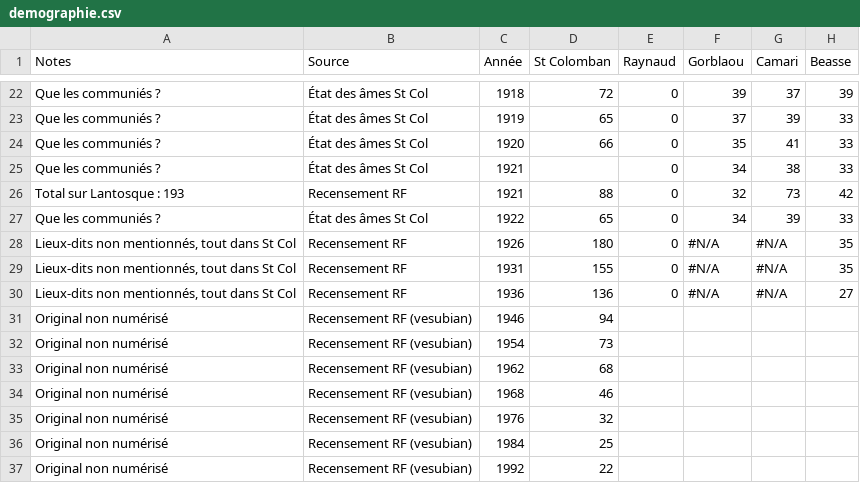
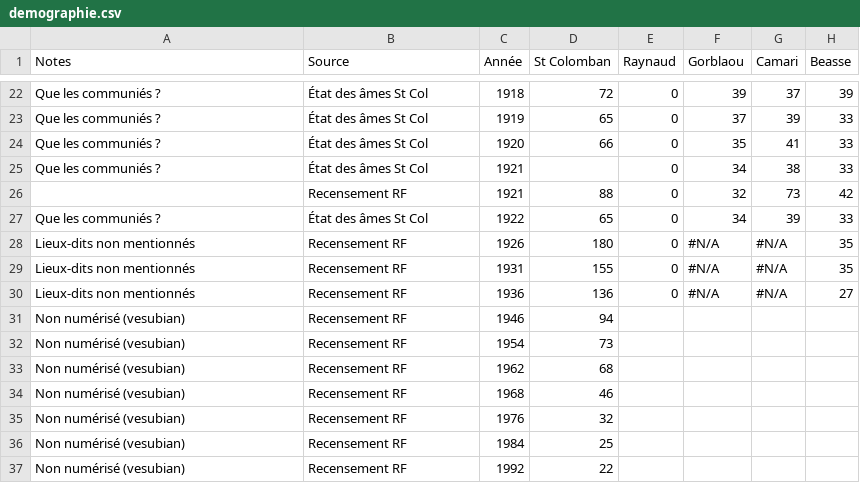
Before and after one commit to 06Games/History-Blog, a CSV file: assets/lantosque-saint-colomban/demographie.csv, drawn as a sheet; only a part is shown, gaps mark what is left out; the diff covers the shown part only.

Commit message:
refactor: Tableau démographie plus compacte

```diff
--- a/assets/lantosque-saint-colomban/demographie.csv
+++ b/assets/lantosque-saint-colomban/demographie.csv
@@ -26,13 +25,13 @@ Que les communiés ?,État des âmes St Col,1920,66,0,35,41,33
 Que les communiés ?,État des âmes St Col,1921,,0,34,38,33
-Total sur Lantosque : 193,Recensement RF,1921,88,0,32,73,42
+,Recensement RF,1921,88,0,32,73,42
 Que les communiés ?,État des âmes St Col,1922,65,0,34,39,33
-"Lieux-dits non mentionnés, tout dans St Col",Recensement RF,1926,180,0,#N/A,#N/A,35
-"Lieux-dits non mentionnés, tout dans St Col",Recensement RF,1931,155,0,#N/A,#N/A,35
-"Lieux-dits non mentionnés, tout dans St Col",Recensement RF,1936,136,0,#N/A,#N/A,27
-Original non numérisé,Recensement RF (vesubian),1946,94,,,,
-Original non numérisé,Recensement RF (vesubian),1954,73,,,,
-Original non numérisé,Recensement RF (vesubian),1962,68,,,,
-Original non numérisé,Recensement RF (vesubian),1968,46,,,,
-Original non numérisé,Recensement RF (vesubian),1976,32,,,,
-Original non numérisé,Recensement RF (vesubian),1984,25,,,,
-Original non numérisé,Recensement RF (vesubian),1992,22,,,,
+Lieux-dits non mentionnés,Recensement RF,1926,180,0,#N/A,#N/A,35
+Lieux-dits non mentionnés,Recensement RF,1931,155,0,#N/A,#N/A,35
+Lieux-dits non mentionnés,Recensement RF,1936,136,0,#N/A,#N/A,27
+Non numérisé (vesubian),Recensement RF,1946,94,,,,
+Non numérisé (vesubian),Recensement RF,1954,73,,,,
+Non numérisé (vesubian),Recensement RF,1962,68,,,,
+Non numérisé (vesubian),Recensement RF,1968,46,,,,
+Non numérisé (vesubian),Recensement RF,1976,32,,,,
+Non numérisé (vesubian),Recensement RF,1984,25,,,,
+Non numérisé (vesubian),Recensement RF,1992,22,,,,
```
Also changed, not shown: 11 edited cells elsewhere in this file, 1 other file.
